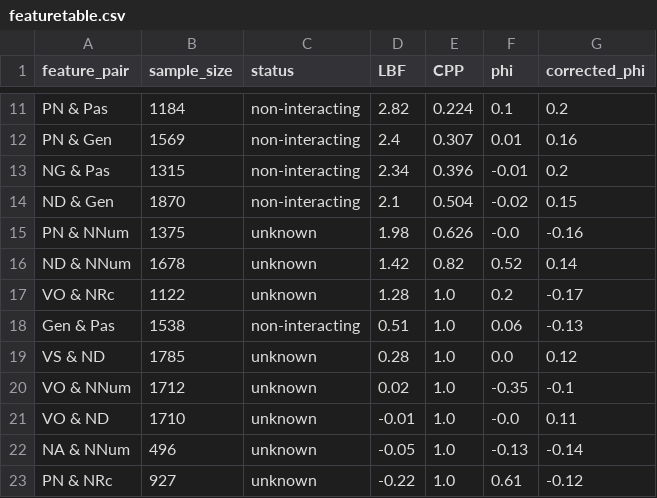
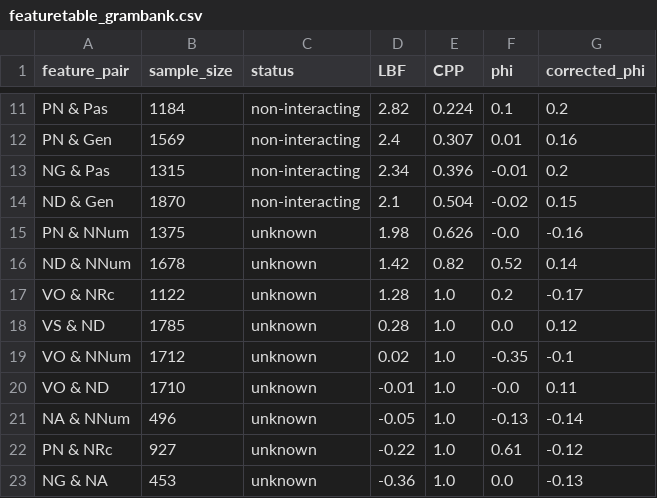
Before and after one commit to hkauhanen/sanguche, a CSV file: results/featuretable_grambank.csv (was results/grambank/featuretable.csv), drawn as a sheet; only a part is shown, gaps mark what is left out; the shorter side is filled out with more unchanged rows; the diff names each change by its address in the sheet, - before the commit and + after, or states it on an @@ line.

```diff
--- a/results/grambank/featuretable.csv
+++ b/results/featuretable_grambank.csv
-row 18: Gen & Pas | 1538 | non-interacting | 0.51 | 1.0 | 0.06 | -0.13
```
Also changed, not shown: phylo/results/grambank/correlations.csv, phylo/results/wals/bfCorr.csv, 37 other files.
